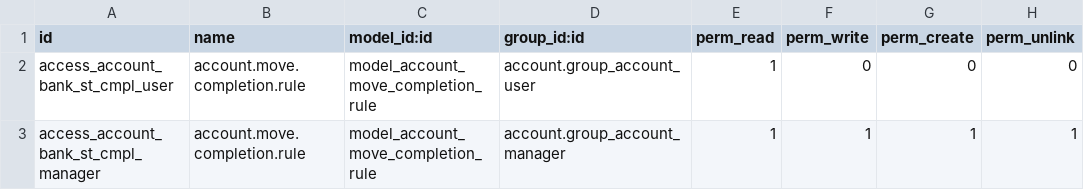
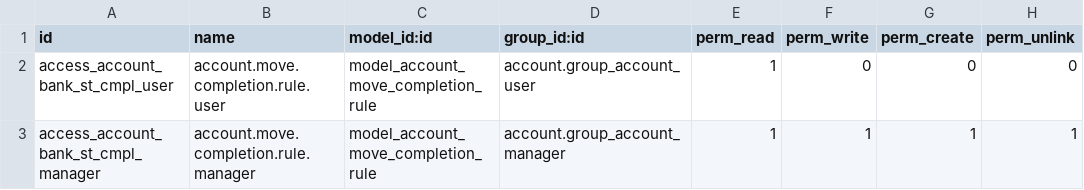
Before and after one commit to OCA/account-reconcile, a CSV file: account_statement_base_import/security/ir.model.access.csv, drawn as a sheet.

```diff
--- a/account_statement_base_import/security/ir.model.access.csv
+++ b/account_statement_base_import/security/ir.model.access.csv
@@ -1,3 +1,3 @@
 id,name,model_id:id,group_id:id,perm_read,perm_write,perm_create,perm_unlink
-access_account_bank_st_cmpl_user,account.move.completion.rule,model_account_move_completion_rule,account.group_account_user,1,0,0,0
-access_account_bank_st_cmpl_manager,account.move.completion.rule,model_account_move_completion_rule,account.group_account_manager,1,1,1,1
+access_account_bank_st_cmpl_user,account.move.completion.rule.user,model_account_move_completion_rule,account.group_account_user,1,0,0,0
+access_account_bank_st_cmpl_manager,account.move.completion.rule.manager,model_account_move_completion_rule,account.group_account_manager,1,1,1,1
```
Also changed, not shown: 5 other files.
